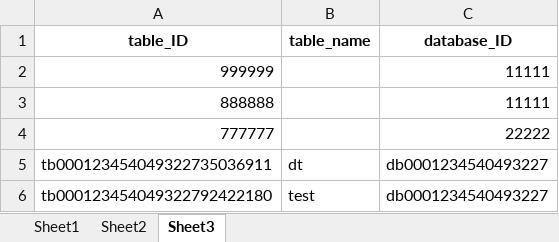
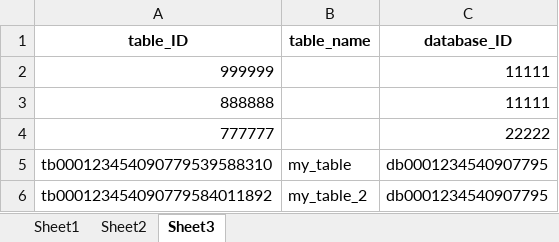
Before and after one commit to elizaluna007/database_project, an Excel workbook: Metadata/Metadata_Database_Table.xlsx, sheet Sheet3, drawn as a sheet; values as stored, in another font and other column widths than the file's, no borders; removed rows and columns are numbered as before the commit, all else as after; the diff names each change by its address in the sheet, - before the commit and + after, or states it on an @@ line.

```diff
--- a/Metadata/Metadata_Database_Table.xlsx (sheet Sheet3)
+++ b/Metadata/Metadata_Database_Table.xlsx (sheet Sheet3)
-row 5: tb000123454049322735036911 | dt | db0001234540493227
-row 6: tb000123454049322792422180 | test | db0001234540493227
+row 5: tb000123454090779539588310 | my_table | db0001234540907795
+row 6: tb000123454090779584011892 | my_table_2 | db0001234540907795
```
Also changed, not shown: sheet Sheet1, sheet Sheet2, 34 other files.
